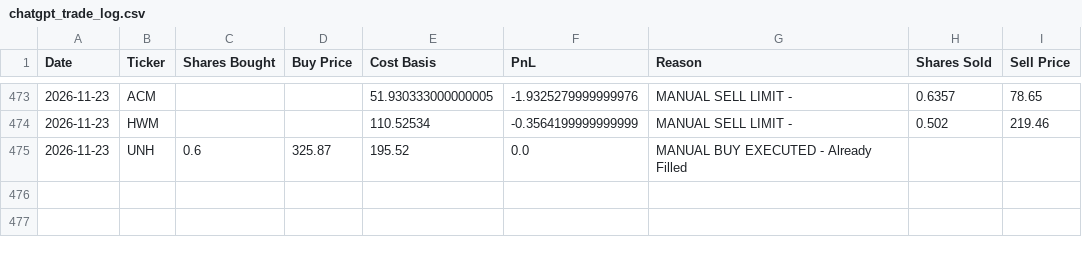
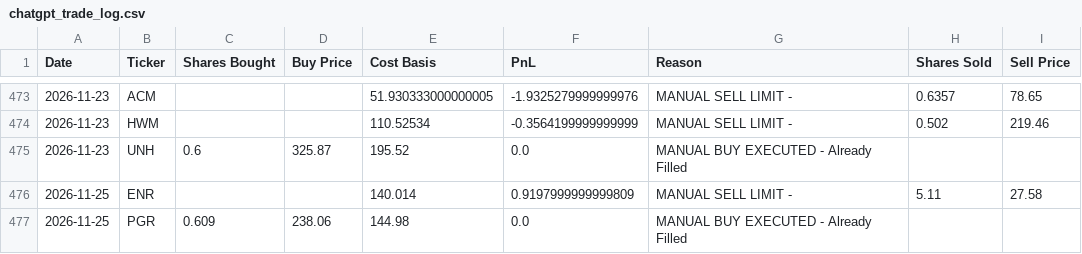
Before and after one commit to ofergr/ChatGPT-Micro-Cap-Experiment, a CSV file: Start Your Own/chatgpt_trade_log.csv, drawn as a sheet; only a part is shown, gaps mark what is left out.

```diff
--- a/Start Your Own/chatgpt_trade_log.csv
+++ b/Start Your Own/chatgpt_trade_log.csv
@@ -475 +475,3 @@ Date,Ticker,Shares Bought,Buy Price,Cost Basis,PnL,Reason,Shares Sold,Sell Price
 2026-11-23,UNH,0.6,325.87,195.52,0.0,MANUAL BUY EXECUTED - Already Filled,,
+2026-11-25,ENR,,,140.014,0.9197999999999809,MANUAL SELL LIMIT - ,5.11,27.58
+2026-11-25,PGR,0.609,238.06,144.98,0.0,MANUAL BUY EXECUTED - Already Filled,,
```
Also changed, not shown: Start Your Own/chatgpt_portfolio_update.csv.
